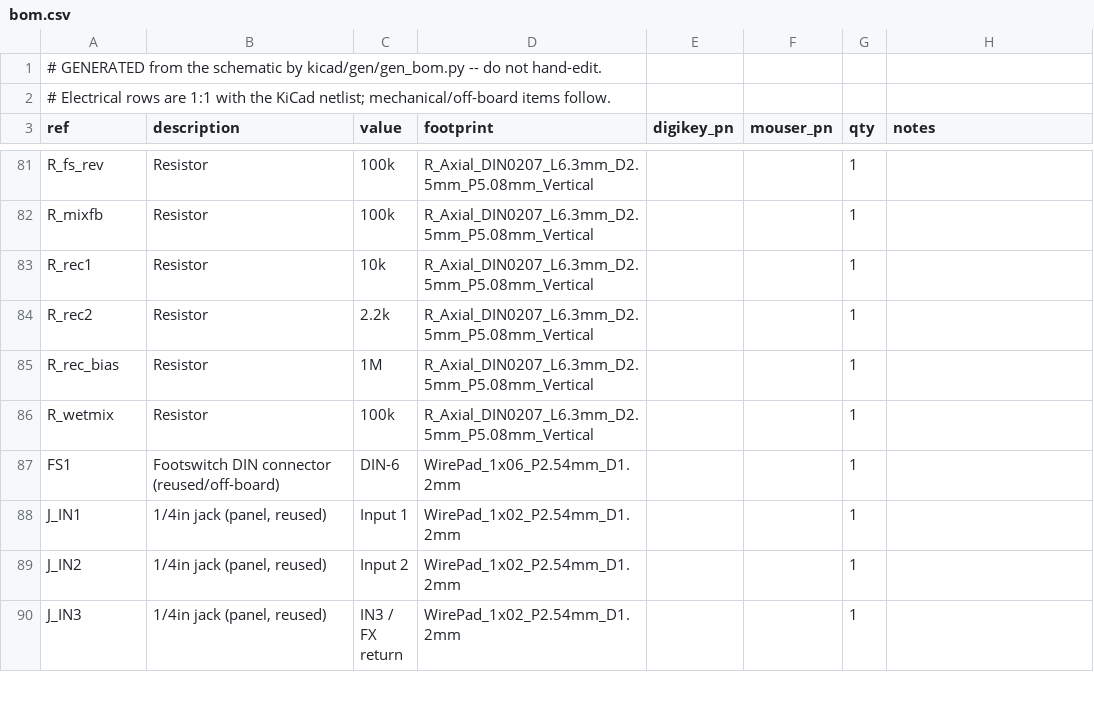
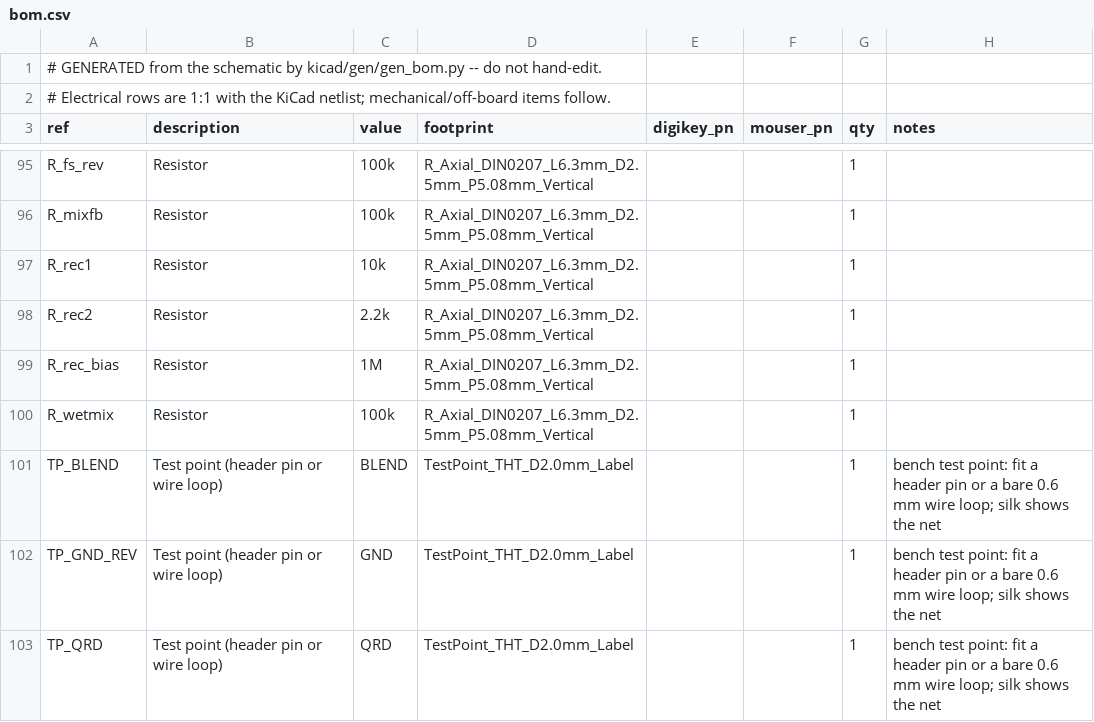
Before and after one commit to jcfurey/cambridge_reverb, a CSV file: bom/bom.csv, drawn as a sheet; only a part is shown, gaps mark what is left out; the shorter side is filled out with more unchanged rows; the diff covers the shown part only.

```diff
--- a/bom/bom.csv
+++ b/bom/bom.csv
@@ -86 +100,4 @@ R_rec_bias,Resistor,1M,R_Axial_DIN0207_L6.3mm_D2.5mm_P5.08mm_Vertical,,,1,
 R_wetmix,Resistor,100k,R_Axial_DIN0207_L6.3mm_D2.5mm_P5.08mm_Vertical,,,1,
+TP_BLEND,Test point (header pin or wire loop),BLEND,TestPoint_THT_D2.0mm_Label,,,1,bench test point: fit a header pin or a bare 0.6 mm wire loop; silk shows the net
+TP_GND_REV,Test point (header pin or wire loop),GND,TestPoint_THT_D2.0mm_Label,,,1,bench test point: fit a header pin or a bare 0.6 mm wire loop; silk shows the net
+TP_QRD,Test point (header pin or wire loop),QRD,TestPoint_THT_D2.0mm_Label,,,1,bench test point: fit a header pin or a bare 0.6 mm wire loop; silk shows the net
```
Also changed, not shown: 23 added rows elsewhere in this file, bom/bom-grouped.csv, 22 other files.
